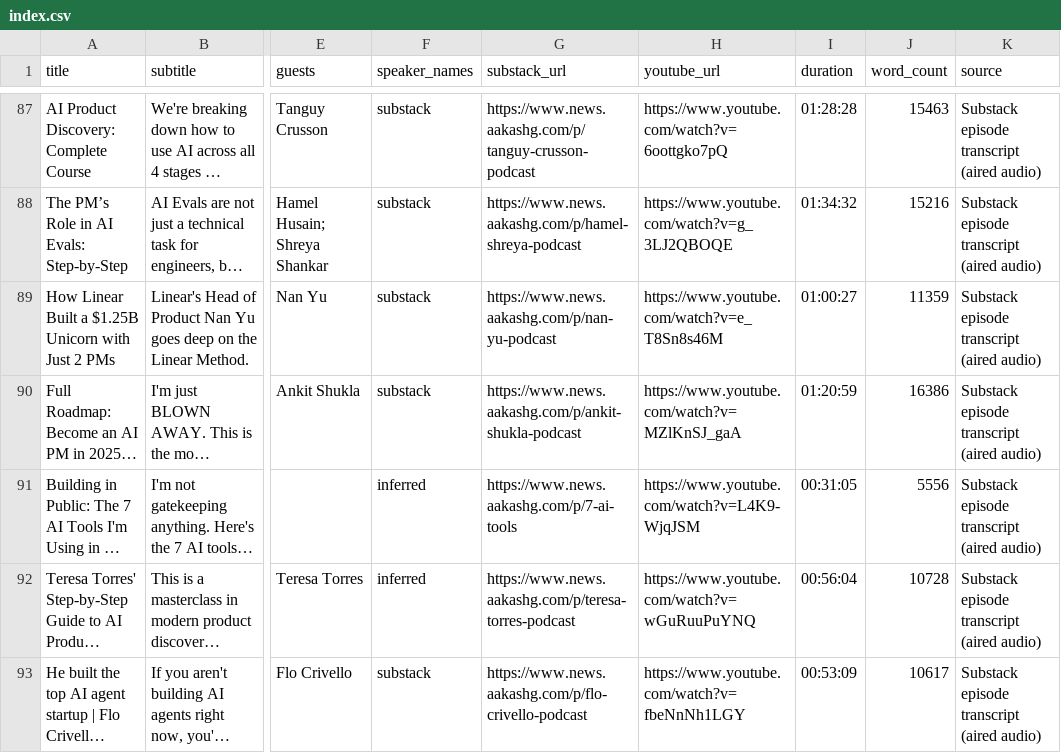
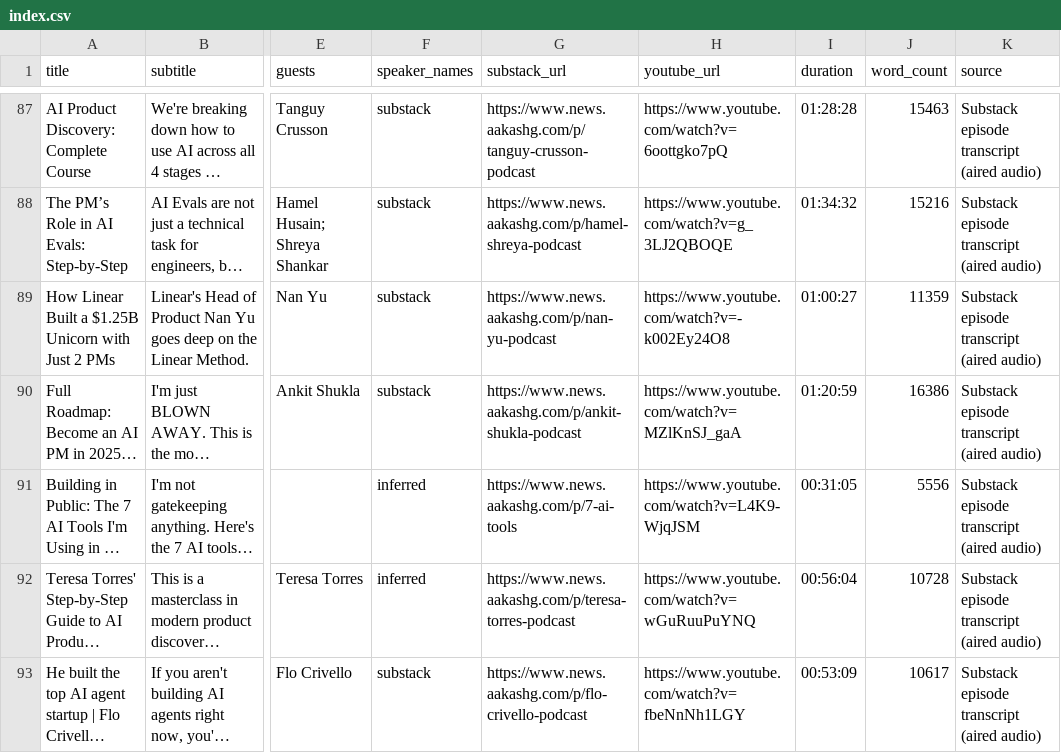
Before and after one commit to aakashg/growth-podcast-transcripts, a CSV file: index.csv, drawn as a sheet; only a part is shown, gaps mark what is left out; long unchanged cells end in …; the diff names each change by its address in the sheet, - before the commit and + after, or states it on an @@ line.

```diff
--- a/index.csv
+++ b/index.csv
-H89 (youtube_url): https://www.youtube.com/watch?v=e_T8Sn8s46M
+H89 (youtube_url): https://www.youtube.com/watch?v=-k002Ey24O8
```
Also changed, not shown: 4 other files.
